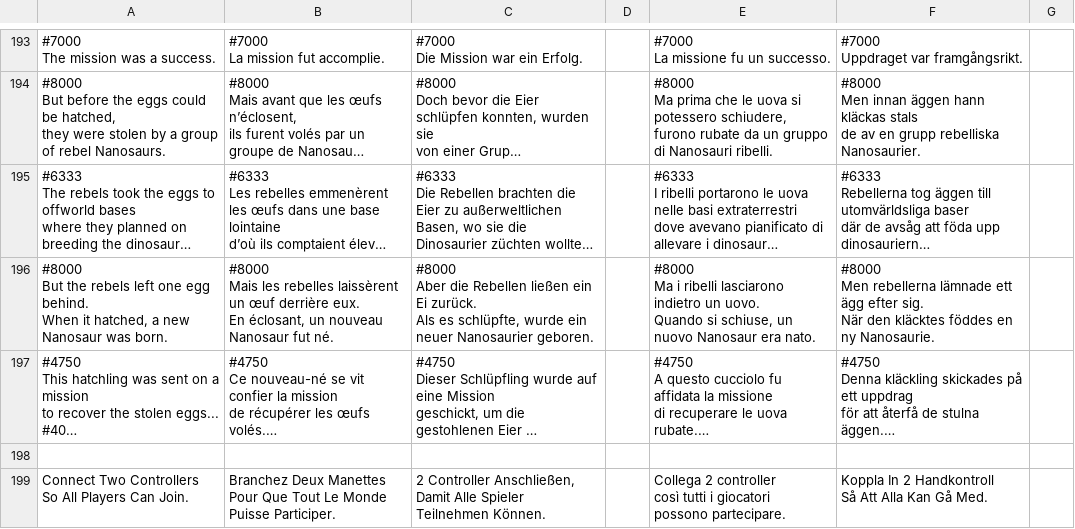
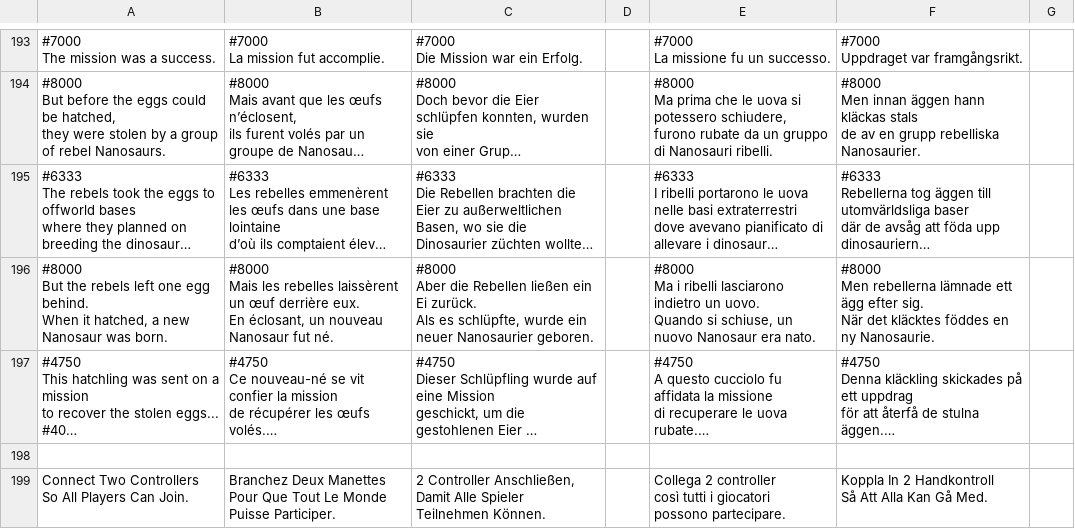
Before and after one commit to jorio/Nanosaur2, a CSV file: Data/System/strings.csv, drawn as a sheet; only a part is shown, gaps mark what is left out; long unchanged cells end in …; ↵ is a line break in a cell; the diff names each change by its address in the sheet, - before the commit and + after, or states it on an @@ line.

Commit message:
Swedish grammar fix

```diff
--- a/Data/System/strings.csv
+++ b/Data/System/strings.csv
-F196: …sig. ↵ När den kläcktes föddes…
+F196: …sig. ↵ När det kläcktes föddes…
```
